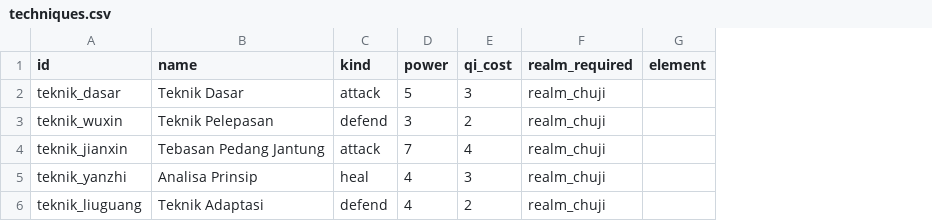
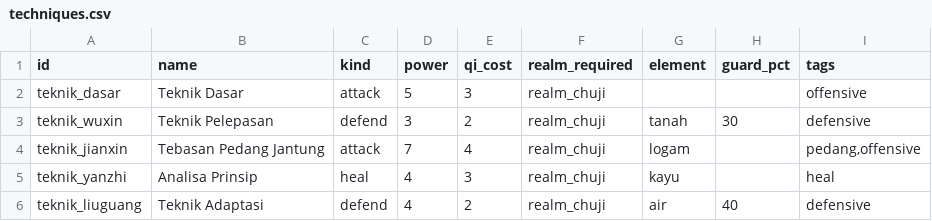
Before and after one commit to Rian2602/tianxu, a CSV file: data/techniques.csv, drawn as a sheet; the diff names each change by its address in the sheet, - before the commit and + after, or states it on an @@ line.

```diff
--- a/data/techniques.csv
+++ b/data/techniques.csv
+column H (guard_pct), rows 3-6: 30 |  |  | 40
+column I (tags), rows 2-6: offensive | defensive | pedang,offensive | heal | defensive
-G3 (element): (empty)
+G3 (element): tanah
-G4 (element): (empty)
+G4 (element): logam
-G5 (element): (empty)
+G5 (element): kayu
-G6 (element): (empty)
+G6 (element): air
```
Also changed, not shown: data/enemies.csv, 4 other files.
